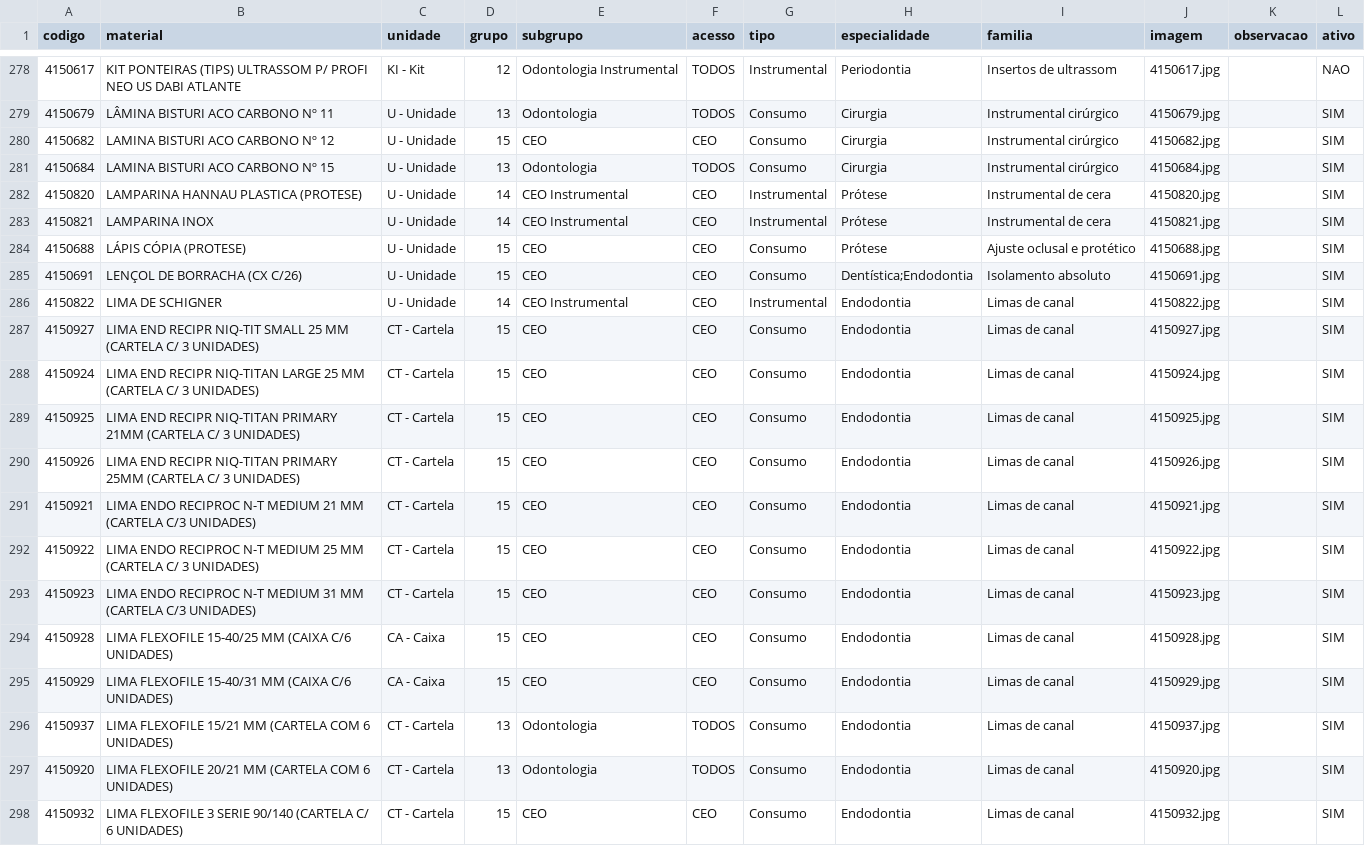
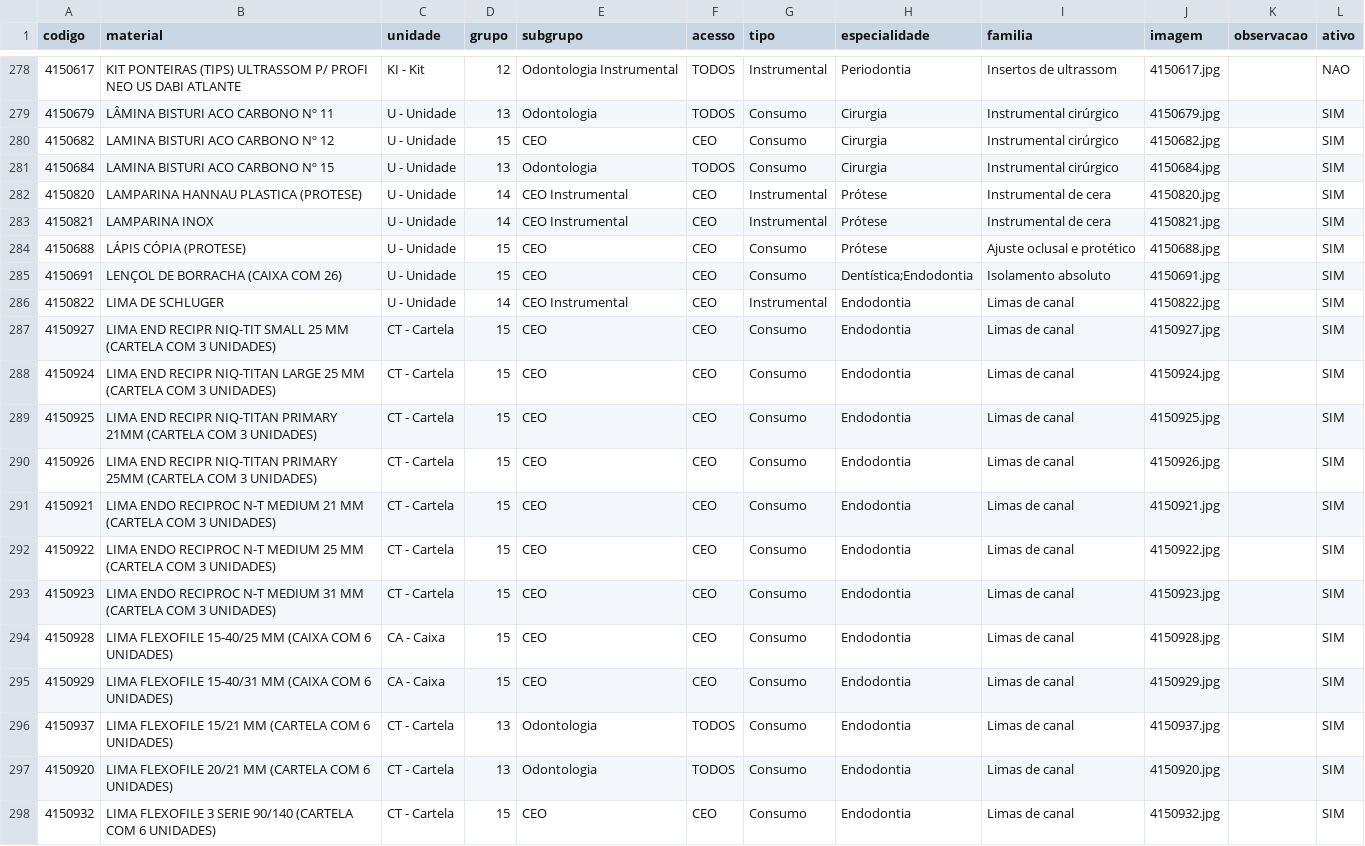
Before and after one commit to csmonteserrat/guiailustrado, a CSV file: produtos.csv, drawn as a sheet; only a part is shown, gaps mark what is left out; the diff covers the shown part only.

Commit message:
Editor: atualiza produtos.csv (200 itens)

```diff
--- a/produtos.csv
+++ b/produtos.csv
@@ -284,15 +284,15 @@
 4150688,LÁPIS CÓPIA (PROTESE),U - Unidade,15,CEO,CEO,Consumo,Prótese,Ajuste oclusal e protético,4150688.jpg,,SIM
-4150691,LENÇOL DE BORRACHA (CX C/26),U - Unidade,15,CEO,CEO,Consumo,"Dentística;Endodontia",Isolamento absoluto,4150691.jpg,,SIM
-4150822,LIMA DE SCHIGNER,U - Unidade,14,CEO Instrumental,CEO,Instrumental,Endodontia,Limas de canal,4150822.jpg,,SIM
-4150927,LIMA END RECIPR NIQ-TIT SMALL 25 MM (CARTELA C/ 3 UNIDADES),CT - Cartela,15,CEO,CEO,Consumo,Endodontia,Limas de canal,4150927.jpg,,SIM
-4150924,LIMA END RECIPR NIQ-TITAN LARGE 25 MM (CARTELA C/ 3 UNIDADES),CT - Cartela,15,CEO,CEO,Consumo,Endodontia,Limas de canal,4150924.jpg,,SIM
-4150925,LIMA END RECIPR NIQ-TITAN PRIMARY 21MM (CARTELA C/ 3 UNIDADES),CT - Cartela,15,CEO,CEO,Consumo,Endodontia,Limas de canal,4150925.jpg,,SIM
-4150926,LIMA END RECIPR NIQ-TITAN PRIMARY 25MM (CARTELA C/ 3 UNIDADES),CT - Cartela,15,CEO,CEO,Consumo,Endodontia,Limas de canal,4150926.jpg,,SIM
-4150921,LIMA ENDO RECIPROC N-T MEDIUM 21 MM (CARTELA C/3 UNIDADES),CT - Cartela,15,CEO,CEO,Consumo,Endodontia,Limas de canal,4150921.jpg,,SIM
-4150922,LIMA ENDO RECIPROC N-T MEDIUM 25 MM (CARTELA C/ 3 UNIDADES),CT - Cartela,15,CEO,CEO,Consumo,Endodontia,Limas de canal,4150922.jpg,,SIM
-4150923,LIMA ENDO RECIPROC N-T MEDIUM 31 MM (CARTELA C/3 UNIDADES),CT - Cartela,15,CEO,CEO,Consumo,Endodontia,Limas de canal,4150923.jpg,,SIM
-4150928,LIMA FLEXOFILE 15-40/25 MM (CAIXA C/6 UNIDADES),CA - Caixa,15,CEO,CEO,Consumo,Endodontia,Limas de canal,4150928.jpg,,SIM
-4150929,LIMA FLEXOFILE 15-40/31 MM (CAIXA C/6 UNIDADES),CA - Caixa,15,CEO,CEO,Consumo,Endodontia,Limas de canal,4150929.jpg,,SIM
+4150691,LENÇOL DE BORRACHA (CAIXA COM 26),U - Unidade,15,CEO,CEO,Consumo,"Dentística;Endodontia",Isolamento absoluto,4150691.jpg,,SIM
+4150822,LIMA DE SCHLUGER,U - Unidade,14,CEO Instrumental,CEO,Instrumental,Endodontia,Limas de canal,4150822.jpg,,SIM
+4150927,LIMA END RECIPR NIQ-TIT SMALL 25 MM (CARTELA COM 3 UNIDADES),CT - Cartela,15,CEO,CEO,Consumo,Endodontia,Limas de canal,4150927.jpg,,SIM
+4150924,LIMA END RECIPR NIQ-TITAN LARGE 25 MM (CARTELA COM 3 UNIDADES),CT - Cartela,15,CEO,CEO,Consumo,Endodontia,Limas de canal,4150924.jpg,,SIM
+4150925,LIMA END RECIPR NIQ-TITAN PRIMARY 21MM (CARTELA COM 3 UNIDADES),CT - Cartela,15,CEO,CEO,Consumo,Endodontia,Limas de canal,4150925.jpg,,SIM
+4150926,LIMA END RECIPR NIQ-TITAN PRIMARY 25MM (CARTELA COM 3 UNIDADES),CT - Cartela,15,CEO,CEO,Consumo,Endodontia,Limas de canal,4150926.jpg,,SIM
+4150921,LIMA ENDO RECIPROC N-T MEDIUM 21 MM (CARTELA COM 3 UNIDADES),CT - Cartela,15,CEO,CEO,Consumo,Endodontia,Limas de canal,4150921.jpg,,SIM
+4150922,LIMA ENDO RECIPROC N-T MEDIUM 25 MM (CARTELA COM 3 UNIDADES),CT - Cartela,15,CEO,CEO,Consumo,Endodontia,Limas de canal,4150922.jpg,,SIM
+4150923,LIMA ENDO RECIPROC N-T MEDIUM 31 MM (CARTELA COM 3 UNIDADES),CT - Cartela,15,CEO,CEO,Consumo,Endodontia,Limas de canal,4150923.jpg,,SIM
+4150928,LIMA FLEXOFILE 15-40/25 MM (CAIXA COM 6 UNIDADES),CA - Caixa,15,CEO,CEO,Consumo,Endodontia,Limas de canal,4150928.jpg,,SIM
+4150929,LIMA FLEXOFILE 15-40/31 MM (CAIXA COM 6 UNIDADES),CA - Caixa,15,CEO,CEO,Consumo,Endodontia,Limas de canal,4150929.jpg,,SIM
 4150937,LIMA FLEXOFILE 15/21 MM (CARTELA COM 6 UNIDADES),CT - Cartela,13,Odontologia,TODOS,Consumo,Endodontia,Limas de canal,4150937.jpg,,SIM
 4150920,LIMA FLEXOFILE 20/21 MM (CARTELA COM 6 UNIDADES),CT - Cartela,13,Odontologia,TODOS,Consumo,Endodontia,Limas de canal,4150920.jpg,,SIM
-4150932,LIMA FLEXOFILE 3 SERIE 90/140 (CARTELA C/ 6 UNIDADES),CT - Cartela,15,CEO,CEO,Consumo,Endodontia,Limas de canal,4150932.jpg,,SIM
+4150932,LIMA FLEXOFILE 3 SERIE 90/140 (CARTELA COM 6 UNIDADES),CT - Cartela,15,CEO,CEO,Consumo,Endodontia,Limas de canal,4150932.jpg,,SIM
```
Also changed, not shown: 188 edited cells elsewhere in this file.
